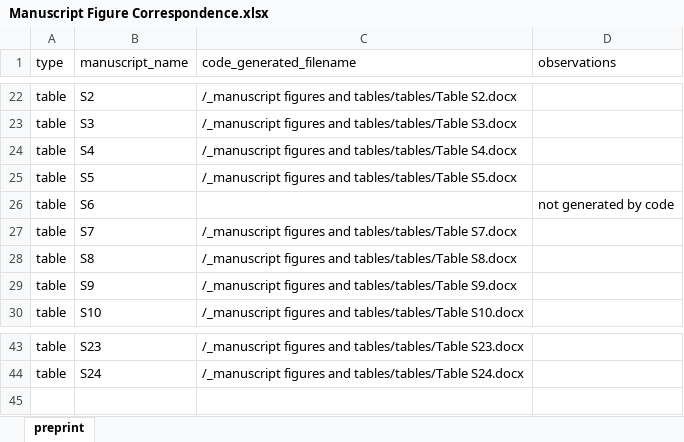
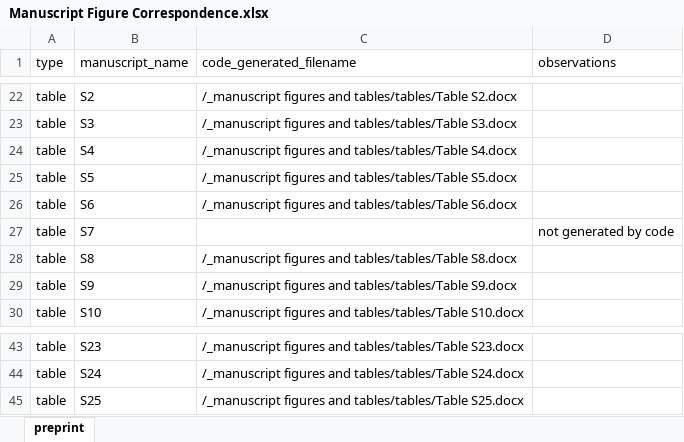
Before and after one commit to KleberNeves/bri-analysis-elife-review, an Excel workbook: other-data/Manuscript Figure Correspondence.xlsx, sheet preprint, drawn as a sheet; only a part is shown, gaps mark what is left out; values as stored, in another font and other column widths than the file's, no cell formats; removed rows and columns are numbered as before the commit, all else as after; the diff names each change by its address in the sheet, - before the commit and + after, or states it on an @@ line.

Commit message:
Add Table S4 on original author responses and renumber supplementary tables

```diff
--- a/other-data/Manuscript Figure Correspondence.xlsx (sheet preprint)
+++ b/other-data/Manuscript Figure Correspondence.xlsx (sheet preprint)
+row 26: table | S6 | /_manuscript figures and tables/tables/Table S6.docx
-B27 (manuscript_name): S6
+B27 (manuscript_name): S7
-row 27: table | S7 | /_manuscript figures and tables/tables/Table S7.docx
+row 45: table | S25 | /_manuscript figures and tables/tables/Table S25.docx
```
Also changed, not shown: cell formats, 2 other files.
